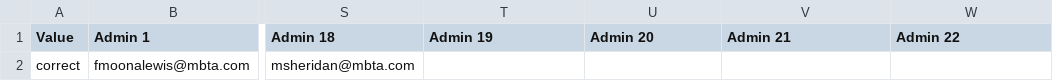
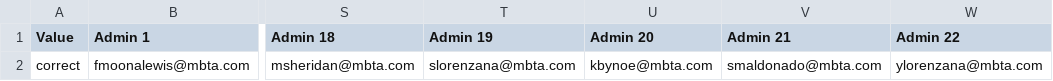
Before and after one commit to mbta/reduced_fares, a CSV file: data_sources/Production Senior Permissions.csv, drawn as a sheet; only a part is shown, gaps mark what is left out; the diff names each change by its address in the sheet, - before the commit and + after, or states it on an @@ line.

Commit message:
Chore: Add new CCX admin to Prod

```diff
--- a/data_sources/Production Senior Permissions.csv
+++ b/data_sources/Production Senior Permissions.csv
-T2 (Admin 19): (empty)
+T2 (Admin 19): slorenzana@mbta.com
-U2 (Admin 20): (empty)
+U2 (Admin 20): kbynoe@mbta.com
-V2 (Admin 21): (empty)
+V2 (Admin 21): smaldonado@mbta.com
-W2 (Admin 22): (empty)
+W2 (Admin 22): ylorenzana@mbta.com
```
Also changed, not shown: data_sources/Training Senior Permissions.csv.
